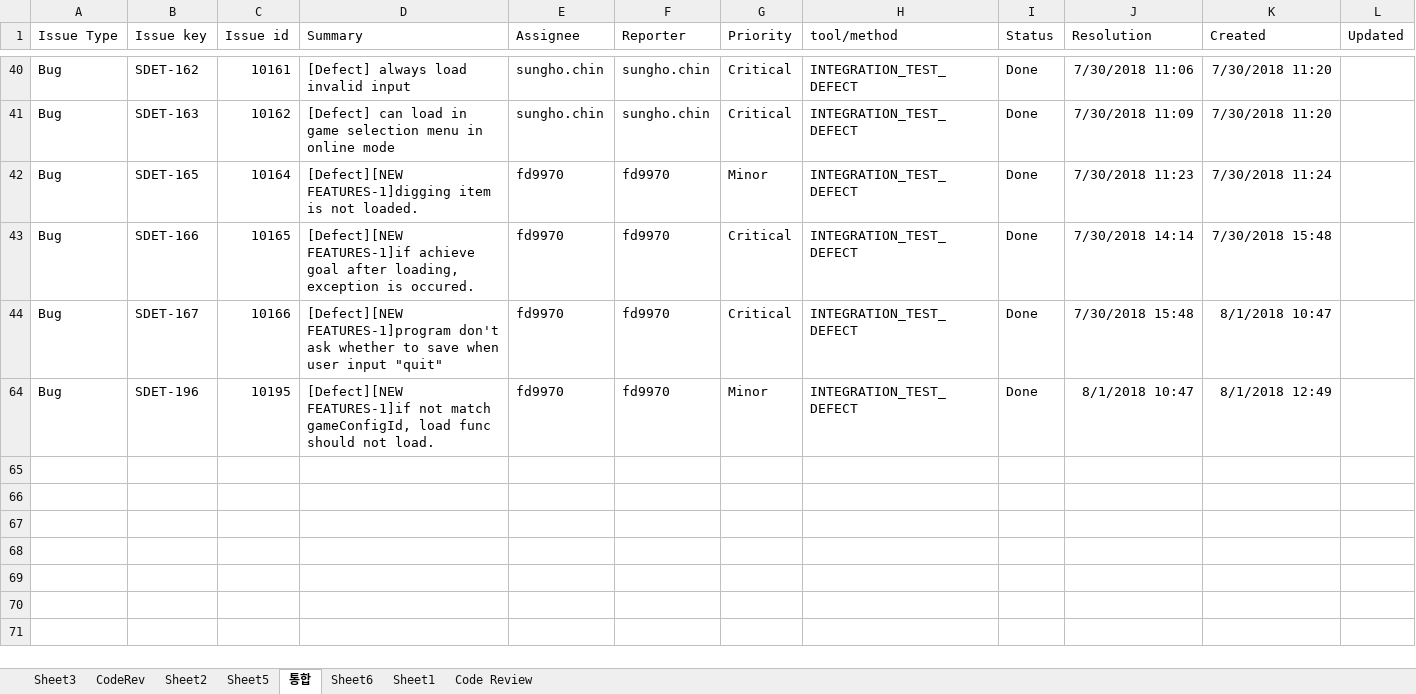
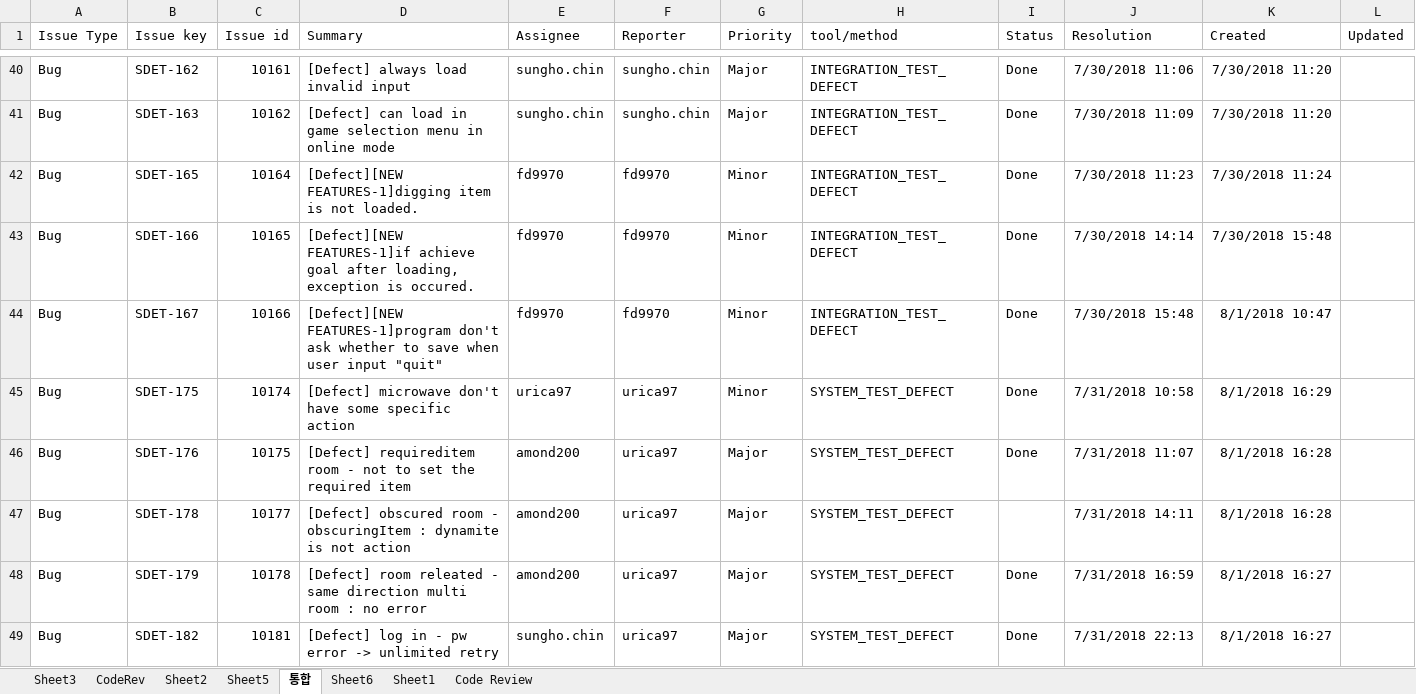
Before and after one commit to sunghochin/share_doc, an Excel workbook: defect_category_2.xlsx, sheet 통합, drawn as a sheet; only a part is shown, gaps mark what is left out; the shorter side is filled out with more unchanged rows; values as stored, in another font and other column widths than the file's, no borders; rows hold the shown columns only; the diff covers the shown part only; the diff names each change by its address in the sheet, - before the commit and + after, or states it on an @@ line.

Commit message:
update defect category / final ppt draft

```diff
--- a/defect_category_2.xlsx (sheet 통합)
+++ b/defect_category_2.xlsx (sheet 통합)
-G40:G41 (Priority): Critical
+G40:G41 (Priority): Major
-G43:G44 (Priority): Critical
+G43:G44 (Priority): Minor
@@ row 45 unhidden: Bug | SDET-175 | 10174 | [Defect] microwave don't have some specific action | urica97 | urica97 | Minor | SYSTEM_TEST_DEFECT | Done | 7/31/2018 10:58 | 8/1/2018 16:29 @@
@@ row 46 unhidden: Bug | SDET-176 | 10175 | [Defect] requireditem room - not to set the required item | amond200 | urica97 | Major | SYSTEM_TEST_DEFECT | Done | 7/31/2018 11:07 | 8/1/2018 16:28 @@
@@ row 47 unhidden: Bug | SDET-178 | 10177 | [Defect] obscured room - obscuringItem : dynamite is not action | amond200 | urica97 | Major | SYSTEM_TEST_DEFECT |  | 7/31/2018 14:11 | 8/1/2018 16:28 @@
@@ row 48 unhidden: Bug | SDET-179 | 10178 | [Defect] room releated - same direction multi room : no error | amond200 | urica97 | Major | SYSTEM_TEST_DEFECT | Done | 7/31/2018 16:59 | 8/1/2018 16:27 @@
@@ row 49 unhidden: Bug | SDET-182 | 10181 | [Defect] log in - pw error -> unlimited retry | sungho.chin | urica97 | Major | SYSTEM_TEST_DEFECT | Done | 7/31/2018 22:13 | 8/1/2018 16:27 @@
```
Also changed, not shown: 193 hidden or unhidden rows elsewhere in this sheet, sheet Sheet5, charts or pictures, 1 other file.
